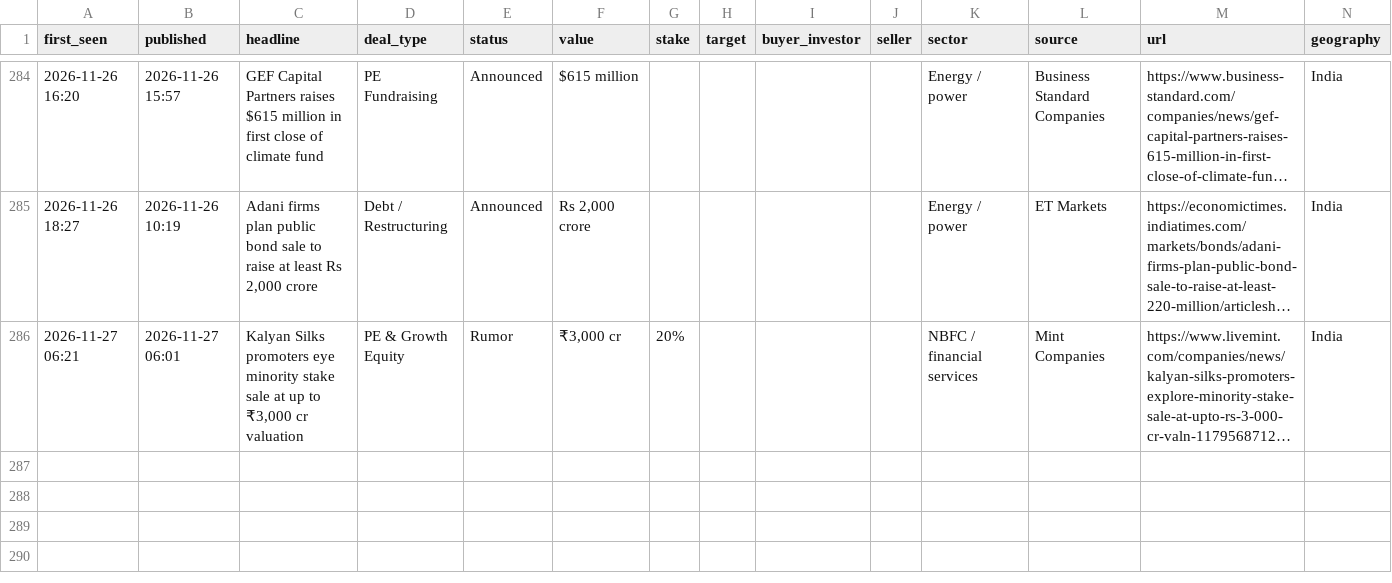
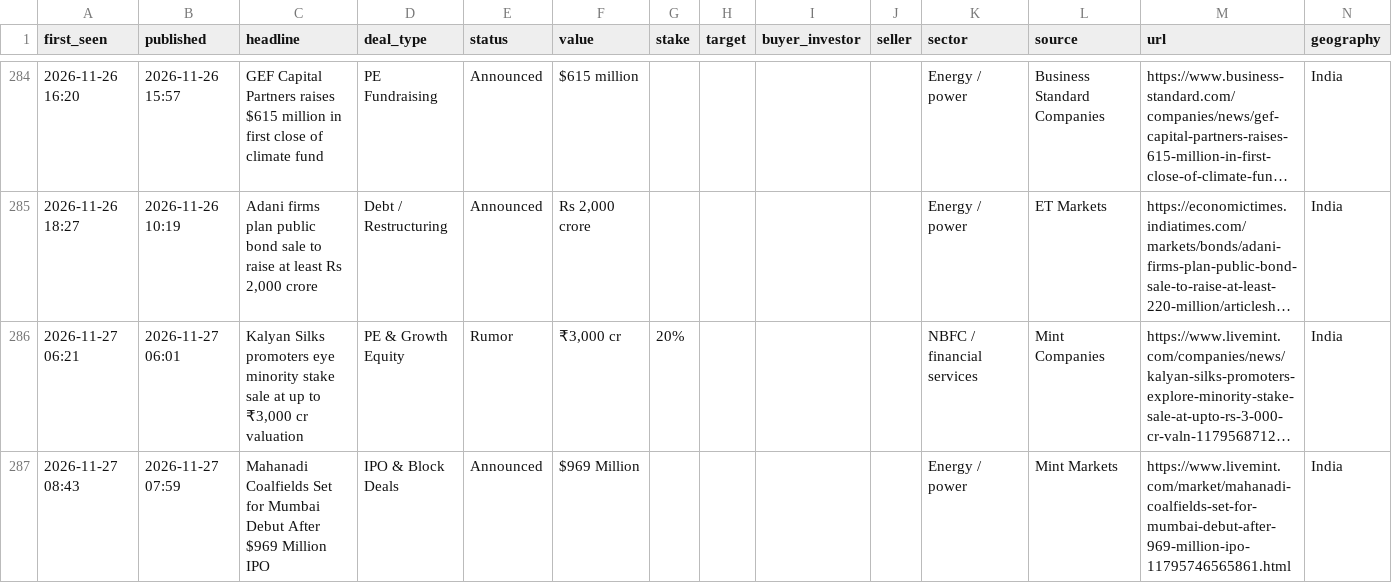
Before and after one commit to aarreev12342/morning-brief, a CSV file: data/deals.csv, drawn as a sheet; only a part is shown, gaps mark what is left out; long unchanged cells end in …; rows hold the shown columns only; the diff names each change by its address in the sheet, - before the commit and + after, or states it on an @@ line.

Commit message:
Update deal log

```diff
--- a/data/deals.csv
+++ b/data/deals.csv
+row 287: 2026-11-27 08:43 | 2026-11-27 07:59 | Mahanadi Coalfields Set for Mumbai Debut After $969 Million IPO | IPO & Block Deals | Announced | $969 Million |  |  |  |  | Energy / power | Mint Markets | https://www.livemint.com/market/mahanadi-coalfields-set-for-mumbai-debut-after-969-million-ipo-11795746565861.html | India
```
Also changed, not shown: data/pitchbook_style_deals.csv.
